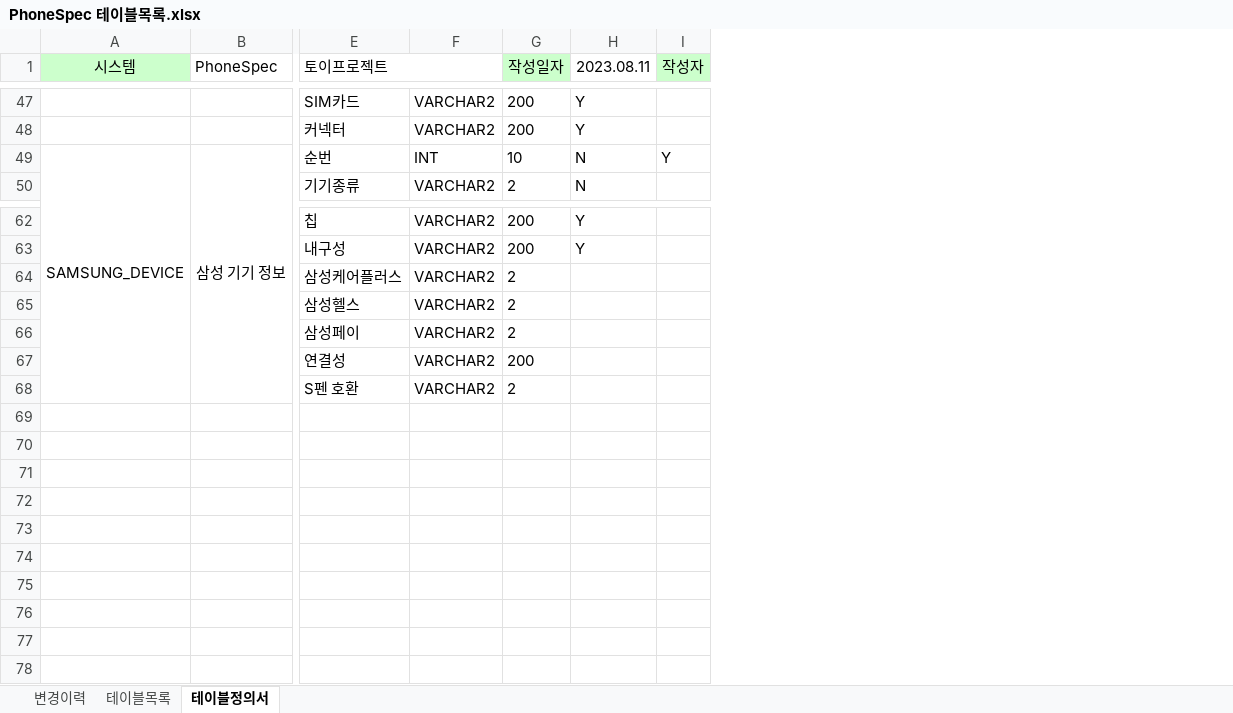
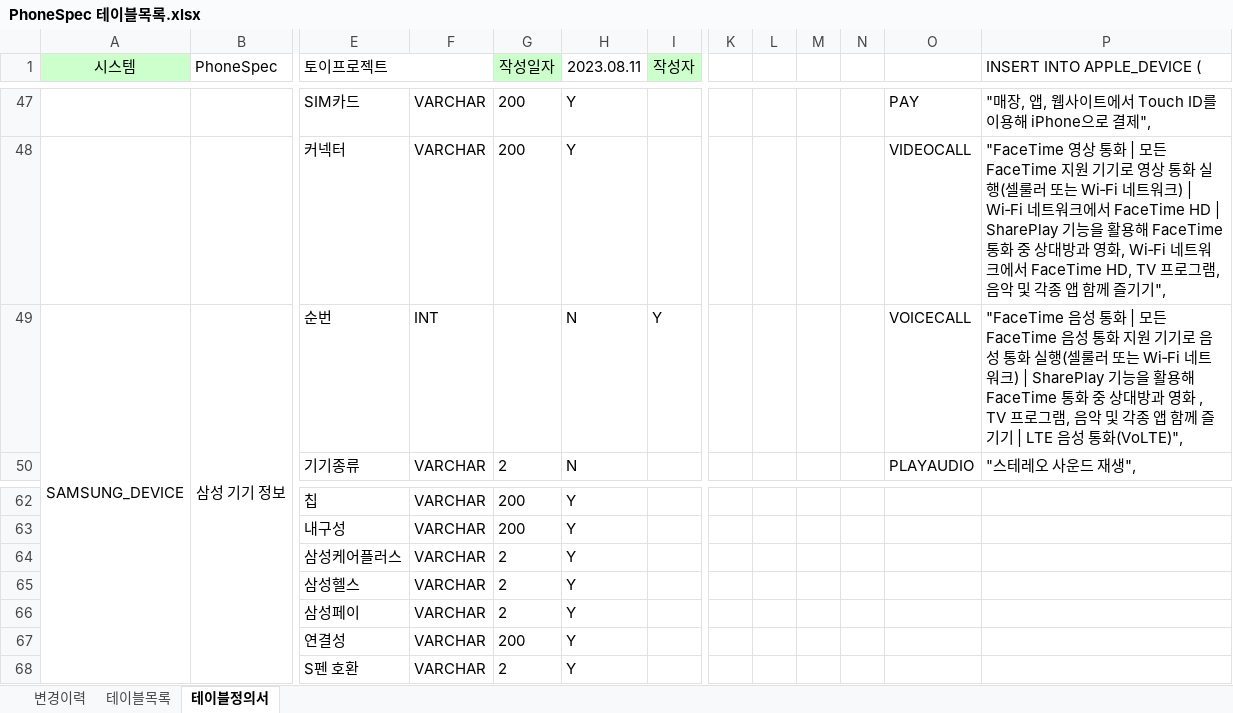
Before and after one commit to HongDonkey/PhoneSpec, an Excel workbook: Docs/PhoneSpec 테이블목록.xlsx, sheet 테이블정의서, drawn as a sheet; only a part is shown, gaps mark what is left out; values as stored, in another font and other column widths than the file's, no borders; removed rows and columns are numbered as before the commit, all else as after; the diff covers the shown part only; the diff names each change by its address in the sheet, - before the commit and + after, or states it on an @@ line.

Commit message:
230817 테이블 구조 수정, 테이블 생성, APPLE_DEVICE 테이블 데이터 입력

```diff
--- a/Docs/PhoneSpec 테이블목록.xlsx (sheet 테이블정의서)
+++ b/Docs/PhoneSpec 테이블목록.xlsx (sheet 테이블정의서)
-column F, rows 47-50: VARCHAR2 | VARCHAR2 | INT | VARCHAR2; rows 62-68: all VARCHAR2
+column F, rows 47-50: VARCHAR | VARCHAR | INT | VARCHAR; rows 62-68: all VARCHAR
+column K, empty
+column L, empty
+column M, empty
+column N, empty
+column O, rows 47-50: PAY | VIDEOCALL | VOICECALL | PLAYAUDIO
+column P (INSERT INTO APPLE_DEVICE (), rows 47-50: "매장, 앱, 웹사이트에서 Touch ID를 이용해 iPhone으로 결제", | "FaceTime 영상 통화 | 모든 FaceTime 지원 기기로 영상 통화 실행(셀룰러 또는 Wi‑Fi 네트워크) | Wi‑Fi 네트워크에서 FaceTime HD | SharePlay 기능을 활용해 FaceTime 통화 중 상대방과 영화, Wi‑Fi 네트워크에서 FaceTime HD, TV 프로그램, 음악 및 각종 앱 함께 즐기기", | "FaceTime 음성 통화 | 모든 FaceTime 음성 통화 지원 기기로 음성 통화 실행(셀룰러 또는 Wi‑Fi 네트워크) | SharePlay 기능을 활용해 FaceTime 통화 중 상대방과 영화 , TV 프로그램, 음악 및 각종 앱 함께 즐기기 | LTE 음성 통화(VoLTE)", | "스테레오 사운드 재생",
-G49 (작성일자): 10
+G49 (작성일자): (empty)
-H64:H68 (2023.08.11): (empty)
+H64:H68 (2023.08.11): Y
```
Also changed, not shown: 10 edited cells elsewhere in this sheet.
